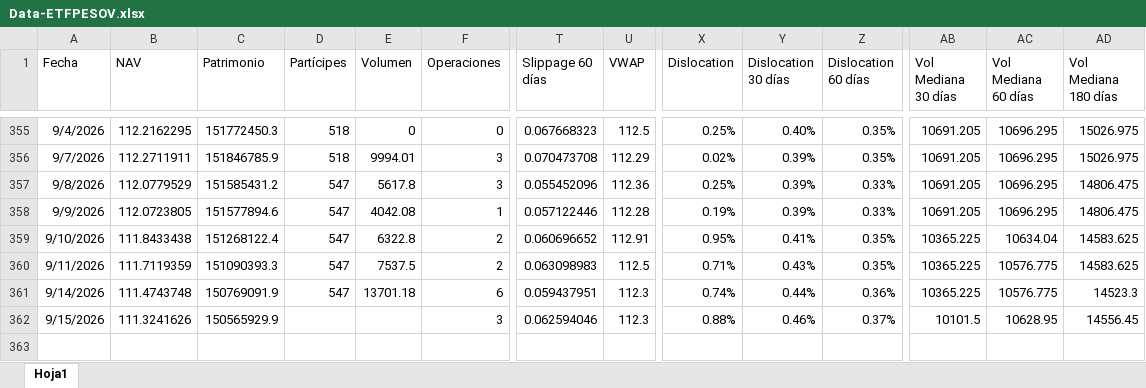
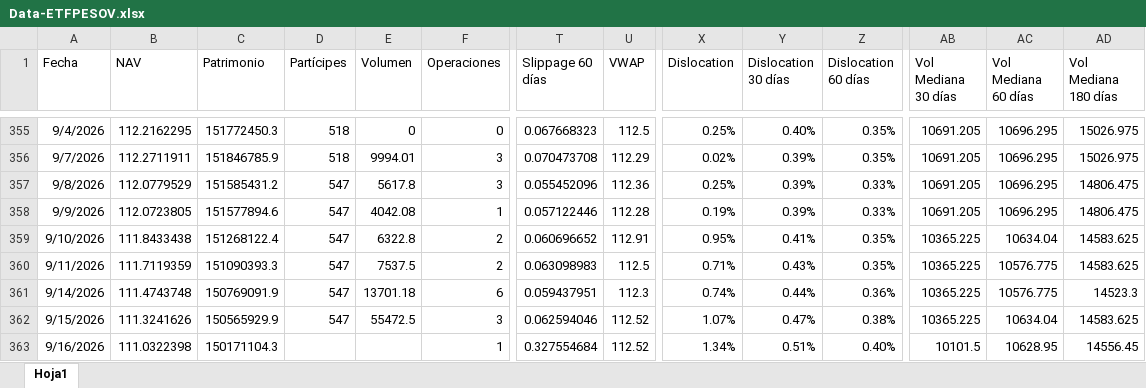
Before and after one commit to JoFRN26/Dashboard_ETFPESOV, an Excel workbook: Data/Data-ETFPESOV.xlsx, sheet Hoja1, drawn as a sheet; only a part is shown, gaps mark what is left out; values as stored, in another font and other column widths than the file's, no borders; rows hold the shown columns only; the diff names each change by its address in the sheet, - before the commit and + after, or states it on an @@ line.

Commit message:
Add files via upload

```diff
--- a/Data/Data-ETFPESOV.xlsx (sheet Hoja1)
+++ b/Data/Data-ETFPESOV.xlsx (sheet Hoja1)
-D362 (Partícipes): (empty)
+D362 (Partícipes): 547
-E362 (Volumen): (empty)
+E362 (Volumen): 55472.5
-U362 (VWAP): 112.3
+U362 (VWAP): 112.52
-X362 (Dislocation): 0.88%
+X362 (Dislocation): 1.07%
-Y362 (Dislocation 30 días): 0.46%
+Y362 (Dislocation 30 días): 0.47%
-Z362 (Dislocation 60 días): 0.37%
+Z362 (Dislocation 60 días): 0.38%
-AB362 (Vol Mediana 30 días): 10101.5
+AB362 (Vol Mediana 30 días): 10365.225
-AC362 (Vol Mediana 60 días): 10628.95
+AC362 (Vol Mediana 60 días): 10634.04
-AD362 (Vol Mediana 180 días): 14556.45
+AD362 (Vol Mediana 180 días): 14583.625
+row 363: 9/16/2026 | 111.0322398 | 150171104.3 |  |  | 1 | 0.327554684 | 112.52 | 1.34% | 0.51% | 0.40% | 10101.5 | 10628.95 | 14556.45
```
